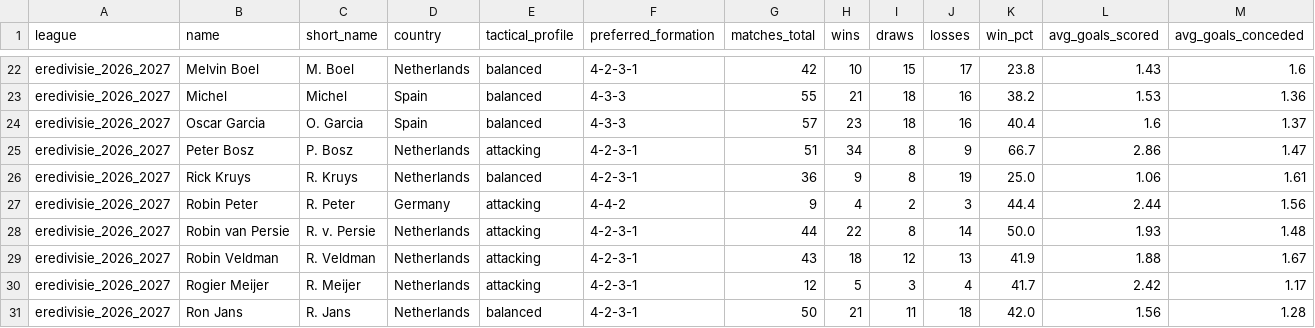
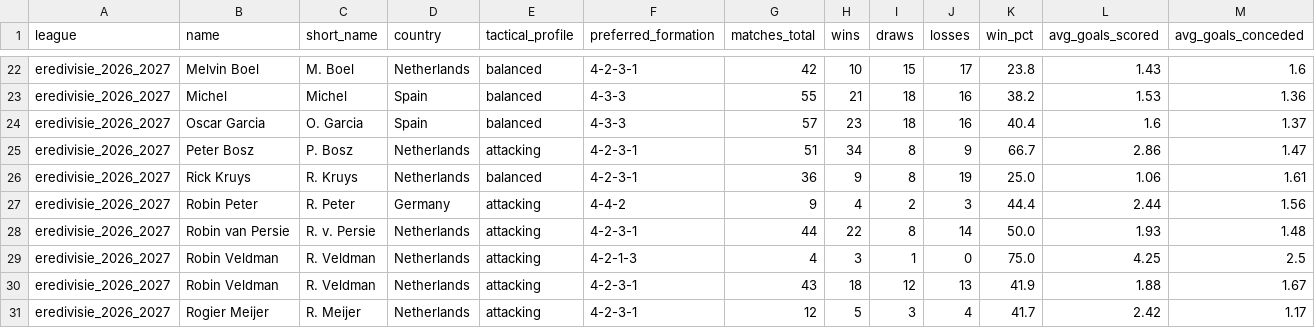
Before and after one commit to aimidas1/coach, a CSV file: eredivisie_2026_2027.csv, drawn as a sheet; only a part is shown, gaps mark what is left out; the shorter side is filled out with more unchanged rows; rows hold the shown columns only; the diff names each change by its address in the sheet, - before the commit and + after, or states it on an @@ line.

```diff
--- a/eredivisie_2026_2027.csv
+++ b/eredivisie_2026_2027.csv
+row 29: eredivisie_2026_2027 | Robin Veldman | R. Veldman | Netherlands | attacking | 4-2-1-3 | 4 | 3 | 1 | 0 | 75.0 | 4.25 | 2.5
```
Also changed, not shown: inglaterra_premier_league_2026_2027.csv, portugal_liga_betclic_2026_2027.csv, 1 other file.
